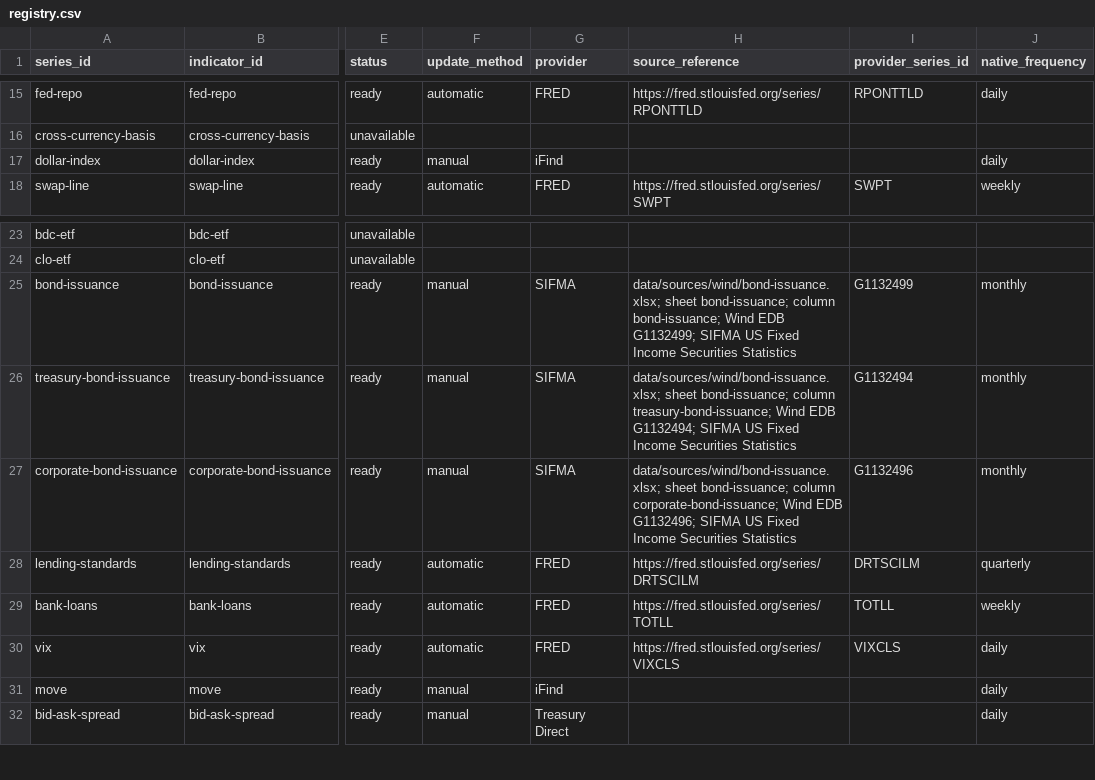
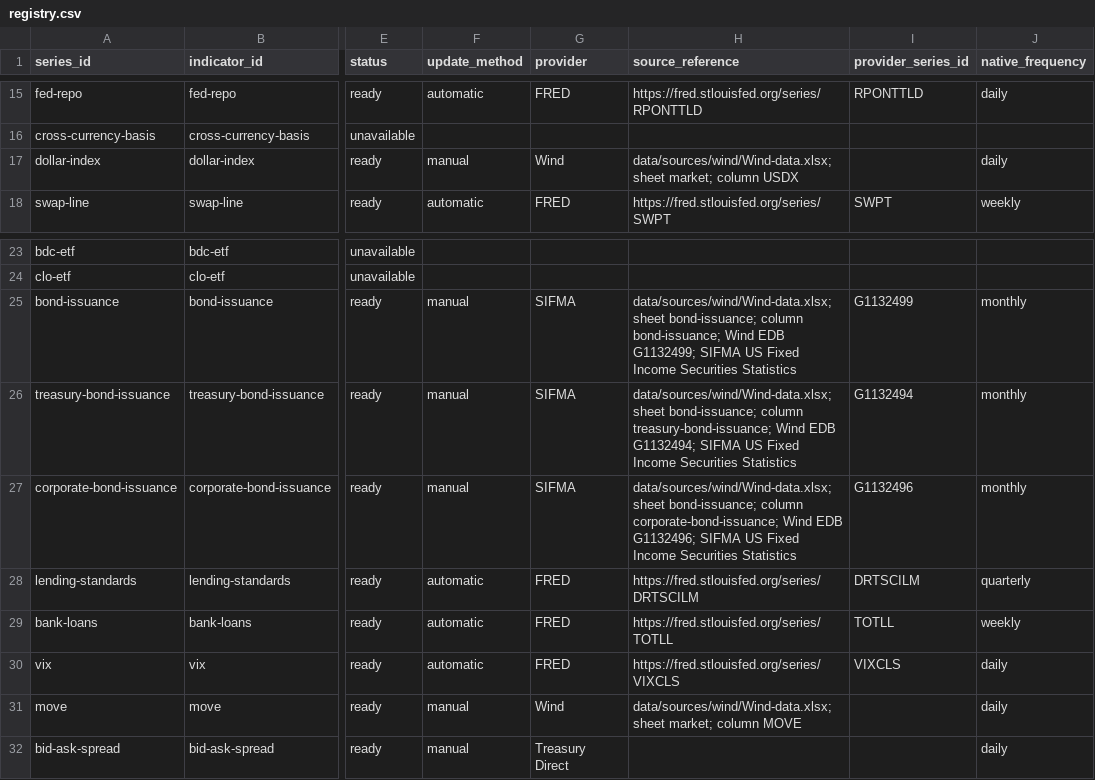
Before and after one commit to Liu-Junyan/liquidity-dashboard, a CSV file: data/registry.csv, drawn as a sheet; only a part is shown, gaps mark what is left out; the diff names each change by its address in the sheet, - before the commit and + after, or states it on an @@ line.

Commit message:
Added data sources for Wind data

```diff
--- a/data/registry.csv
+++ b/data/registry.csv
-G17 (provider): iFind
+G17 (provider): Wind
-H17 (source_reference): (empty)
+H17 (source_reference): data/sources/wind/Wind-data.xlsx; sheet market; column USDX
-H25 (source_reference): data/sources/wind/bond-issuance.xlsx; sheet bond-issuance;…
+H25 (source_reference): data/sources/wind/Wind-data.xlsx; sheet bond-issuance;…
-H26 (source_reference): data/sources/wind/bond-issuance.xlsx; sheet bond-issuance;…
+H26 (source_reference): data/sources/wind/Wind-data.xlsx; sheet bond-issuance;…
-H27 (source_reference): data/sources/wind/bond-issuance.xlsx; sheet bond-issuance;…
+H27 (source_reference): data/sources/wind/Wind-data.xlsx; sheet bond-issuance;…
-G31 (provider): iFind
+G31 (provider): Wind
-H31 (source_reference): (empty)
+H31 (source_reference): data/sources/wind/Wind-data.xlsx; sheet market; column MOVE
```
Also changed, not shown: 11 other files.
